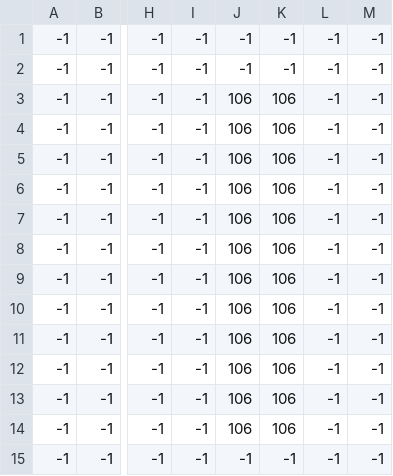
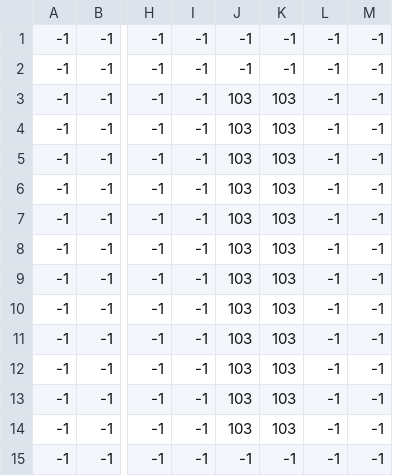
Before and after one commit to Luna-vvzm2/BLACK_OCTO_PATH_OVER, a CSV file: assets/maps/stage1/obj_01_03.csv, drawn as a sheet; only a part is shown, gaps mark what is left out; the diff names each change by its address in the sheet, - before the commit and + after, or states it on an @@ line.

```diff
--- a/assets/maps/stage1/obj_01_03.csv
+++ b/assets/maps/stage1/obj_01_03.csv
-J3:J14: 106
+J3:J14: 103
-K3:K14: 106
+K3:K14: 103
```
Also changed, not shown: assets/events/event_103.csv, assets/maps/stage2/obj_02_03.csv, 13 other files.
